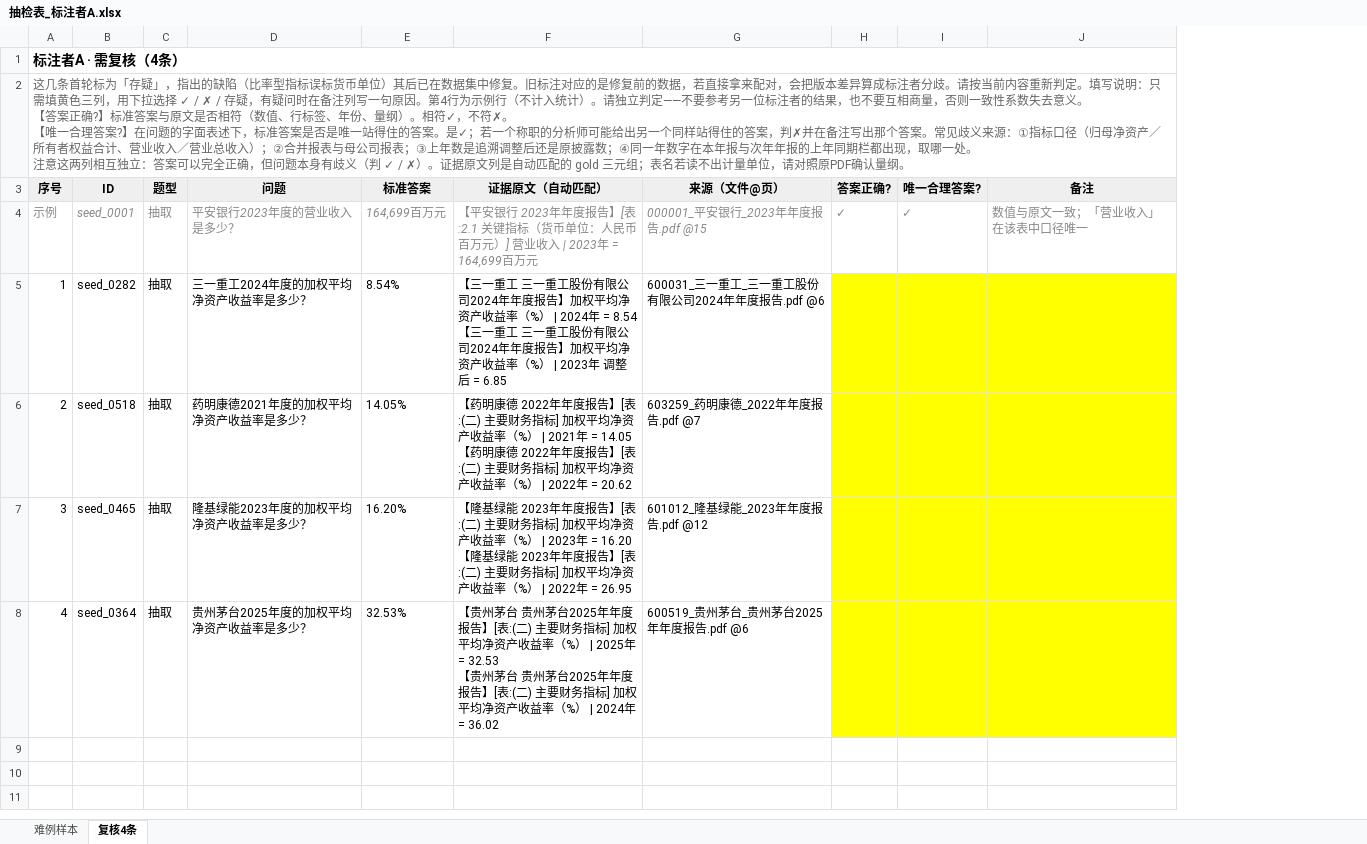
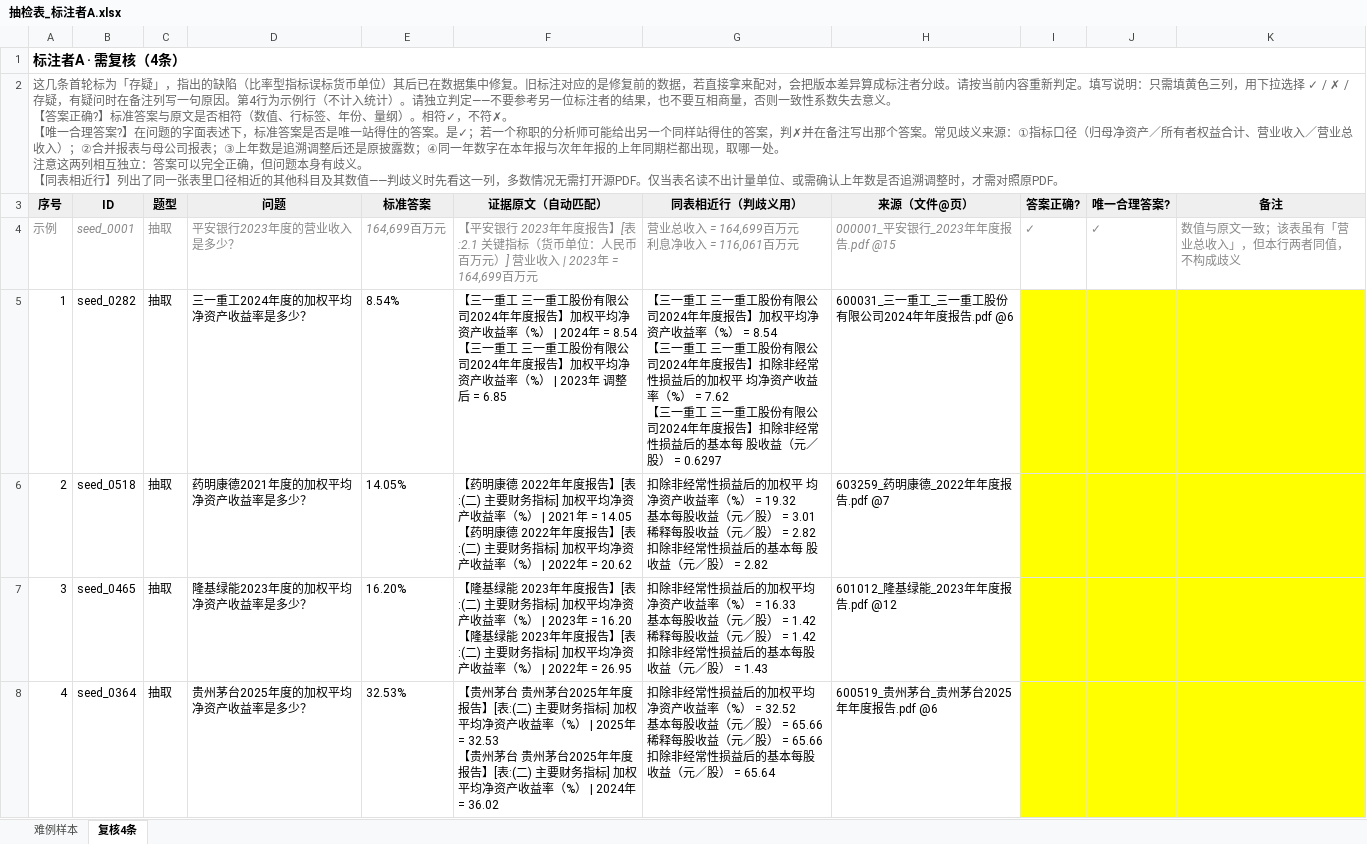
Before and after one commit to fightvictory/CFR-NumQA, an Excel workbook: 抽检表_标注者A.xlsx, sheet 复核4条, drawn as a sheet; values as stored, in another font and other column widths than the file's, no borders; addresses are those after the commit; ↵ is a line break in a cell; the diff names each change by its address in the sheet, - before the commit and + after, or states it on an @@ line.

```diff
--- a/抽检表_标注者A.xlsx (sheet 复核4条)
+++ b/抽检表_标注者A.xlsx (sheet 复核4条)
+column G (同表相近行（判歧义用）), rows 4-8: 营业总收入 = 164,699百万元 ↵ 利息净收入 = 116,061百万元 | 【三一重工 三一重工股份有限公司2024年年度报告】加权平均净资产收益率（%） = 8.54 ↵ 【三一重工 三一重工股份有限公司2024年年度报告】扣除非经常性损益后的加权平 均净资产收益率（%） = 7.62 ↵ 【三一重工 三一重工股份有限公司2024年年度报告】扣除非经常性损益后的基本每 股收益（元／股） = 0.6297 | 扣除非经常性损益后的加权平 均净资产收益率（%） = 19.32 ↵ 基本每股收益（元／股） = 3.01 ↵ 稀释每股收益（元／股） = 2.82 ↵ 扣除非经常性损益后的基本每 股收益（元／股） = 2.82 | 扣除非经常性损益后的加权平均 净资产收益率（%） = 16.33 ↵ 基本每股收益（元／股） = 1.42 ↵ 稀释每股收益（元／股） = 1.42 ↵ 扣除非经常性损益后的基本每股 收益（元／股） = 1.43 | 扣除非经常性损益后的加权平均 净资产收益率（%） = 32.52 ↵ 基本每股收益（元／股） = 65.66 ↵ 稀释每股收益（元／股） = 65.66 ↵ 扣除非经常性损益后的基本每股 收益（元／股） = 65.64
-A2 (序号): …身有歧义（判 ✓ / ✗）。证据原文列是自动匹配的 gold 三元组；表名若读不出计量单位，请对照原PDF确认量纲。
+A2 (序号): …身有歧义。 ↵ 【同表相近行】列出了同一张表里口径相近的其他科目及其数值——判歧义时先看这一列，多数情况无需打开源PDF。仅当表名读不出计量单位、或需确认上年数是否追溯调整时，才需对照原PDF。
-K4 (备注): 数值与原文一致；「营业收入」在该表中口径唯一
+K4 (备注): 数值与原文一致；该表虽有「营业总收入」，但本行两者同值，不构成歧义
```
Also changed, not shown: sheet 难例样本, 抽检表_标注者B.xlsx, 3 other files.
